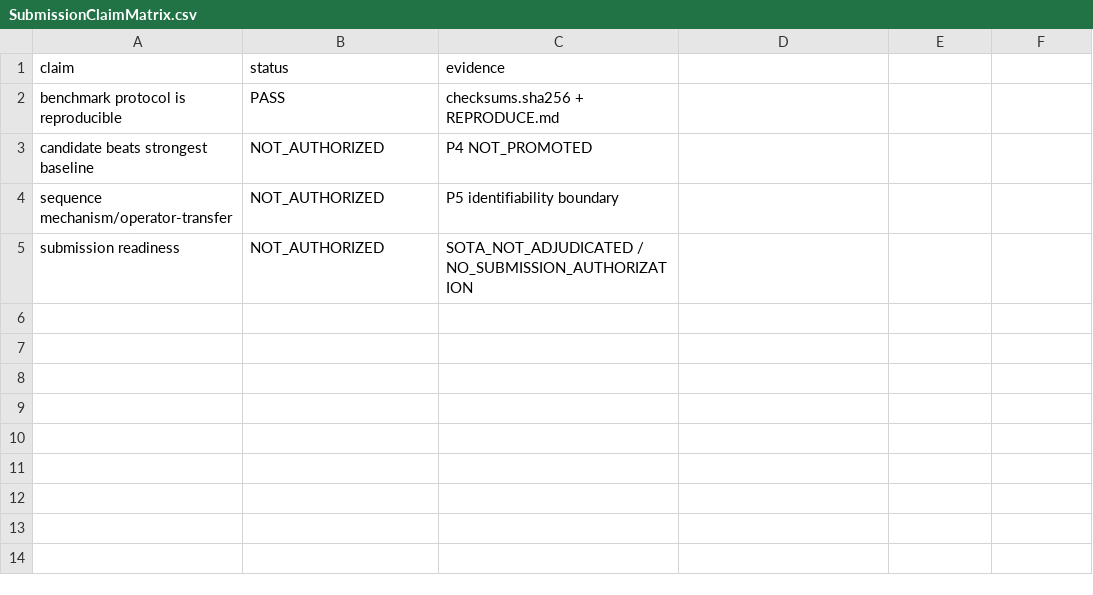
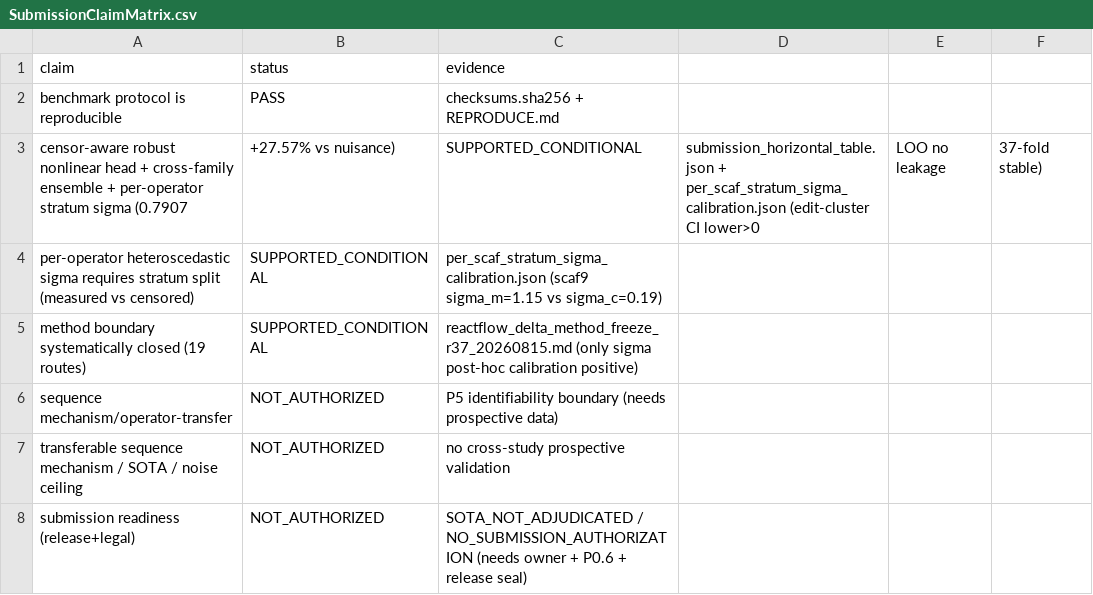
Before and after one commit to Cunyu-Liu/rna-junction-preorganization, a CSV file: audit/release/SubmissionClaimMatrix.csv, drawn as a sheet.

Commit message:
audit(submission-integration): final horizontal table + per-operator sigma figure + claim matrix + integration doc
Submission-ready materials with the corrected r45 frozen method (0.7907):
- submission_horizontal_table.py/json: full family comparison at frozen 0.7 AND
  r45 calibration, relative gain at same treatment
- per_scaf_stratum_sigma_figure.py/svg/png: per-operator sigma_m vs sigma_c with
  censoring rates (scaf9 sigma_m=1.15 vs sigma_c=0.19)
- SubmissionClaimMatrix.csv updated: frozen method SUPPORTED_CONDITIONAL
- reactflow_delta_submission_integration_20260815.md: main table/figure/claims/
  material checklist / remaining gates

Frozen method: 7-member mixed ensemble + per-scaf x stratum sigma = 0.7907
(+27.57% vs nuisance @ frozen; +21.25% same-treatment; CI lower>0).

```diff
--- a/audit/release/SubmissionClaimMatrix.csv
+++ b/audit/release/SubmissionClaimMatrix.csv
@@ -2,4 +2,7 @@ claim,status,evidence
 benchmark protocol is reproducible,PASS,checksums.sha256 + REPRODUCE.md
-candidate beats strongest baseline,NOT_AUTHORIZED,P4 NOT_PROMOTED
-sequence mechanism/operator-transfer,NOT_AUTHORIZED,P5 identifiability boundary
-submission readiness,NOT_AUTHORIZED,SOTA_NOT_ADJUDICATED / NO_SUBMISSION_AUTHORIZATION
+censor-aware robust nonlinear head + cross-family ensemble + per-operator stratum sigma (0.7907,+27.57% vs nuisance),SUPPORTED_CONDITIONAL,submission_horizontal_table.json + per_scaf_stratum_sigma_calibration.json (edit-cluster CI lower>0, LOO no leakage, 37-fold stable)
+per-operator heteroscedastic sigma requires stratum split (measured vs censored),SUPPORTED_CONDITIONAL,per_scaf_stratum_sigma_calibration.json (scaf9 sigma_m=1.15 vs sigma_c=0.19)
+method boundary systematically closed (19 routes),SUPPORTED_CONDITIONAL,reactflow_delta_method_freeze_r37_20260815.md (only sigma post-hoc calibration positive)
+sequence mechanism/operator-transfer,NOT_AUTHORIZED,P5 identifiability boundary (needs prospective data)
+transferable sequence mechanism / SOTA / noise ceiling,NOT_AUTHORIZED,no cross-study prospective validation
+submission readiness (release+legal),NOT_AUTHORIZED,SOTA_NOT_ADJUDICATED / NO_SUBMISSION_AUTHORIZATION (needs owner + P0.6 + release seal)
```
Also changed, not shown: 2 other files.
